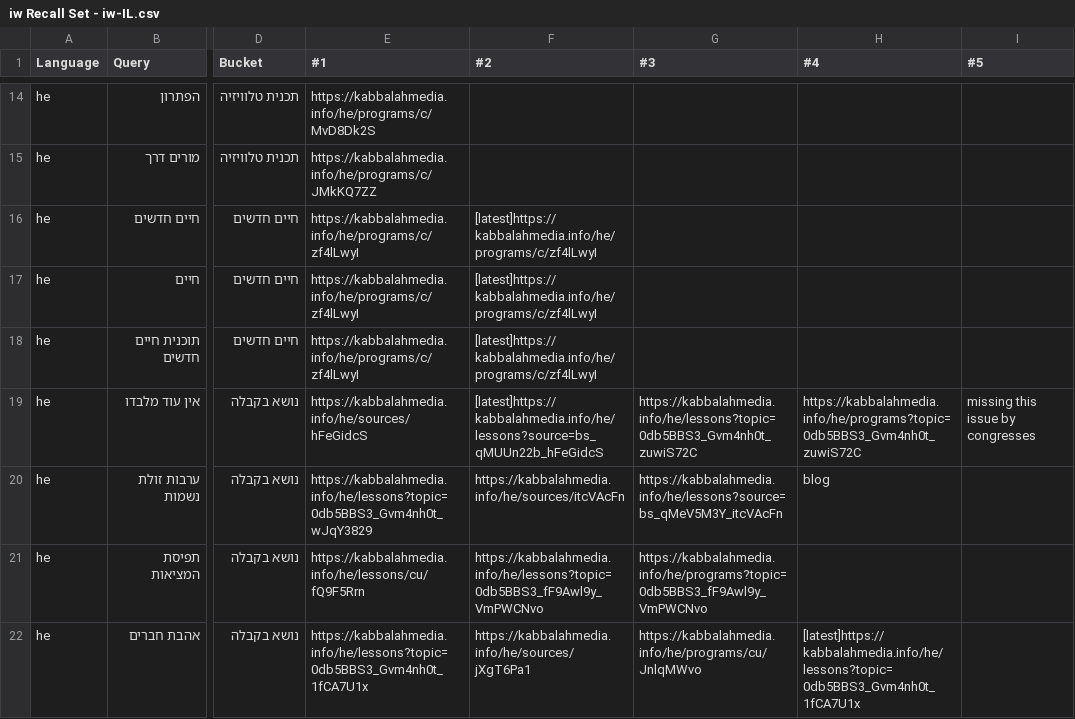
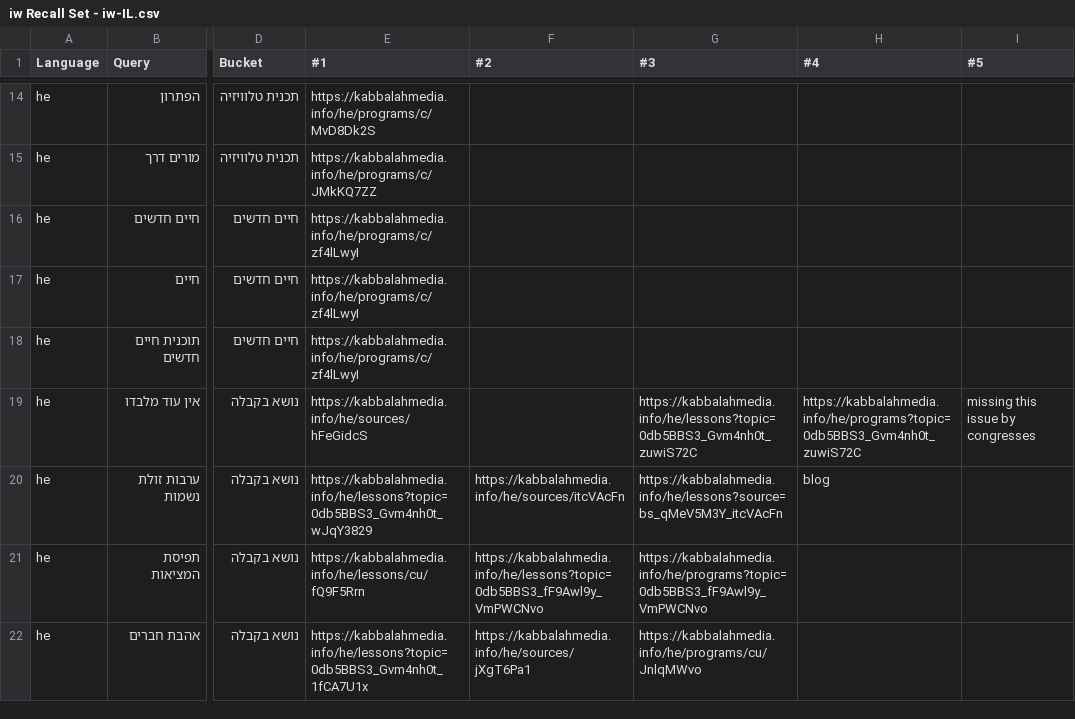
Before and after one commit to Bnei-Baruch/archive-backend, a CSV file: search/data/iw Recall Set - iw-IL.csv, drawn as a sheet; only a part is shown, gaps mark what is left out; the diff covers the shown part only; the diff names each change by its address in the sheet, - before the commit and + after, or states it on an @@ line.

Commit message:
recall sets update

```diff
--- a/search/data/iw Recall Set - iw-IL.csv
+++ b/search/data/iw Recall Set - iw-IL.csv
-F16:F18 (#2): [latest]https://kabbalahmedia.info/he/programs/c/zf4lLwyI
+F16:F18 (#2): (empty)
-F19 (#2): [latest]https://kabbalahmedia.info/he/lessons?source=bs_qMUUn22b_hFeGidcS
+F19 (#2): (empty)
-H22 (#4): [latest]https://kabbalahmedia.info/he/lessons?topic=0db5BBS3_Gvm4nh0t_1fCA7U1x
+H22 (#4): (empty)
```
Also changed, not shown: 46 edited cells elsewhere in this file.
